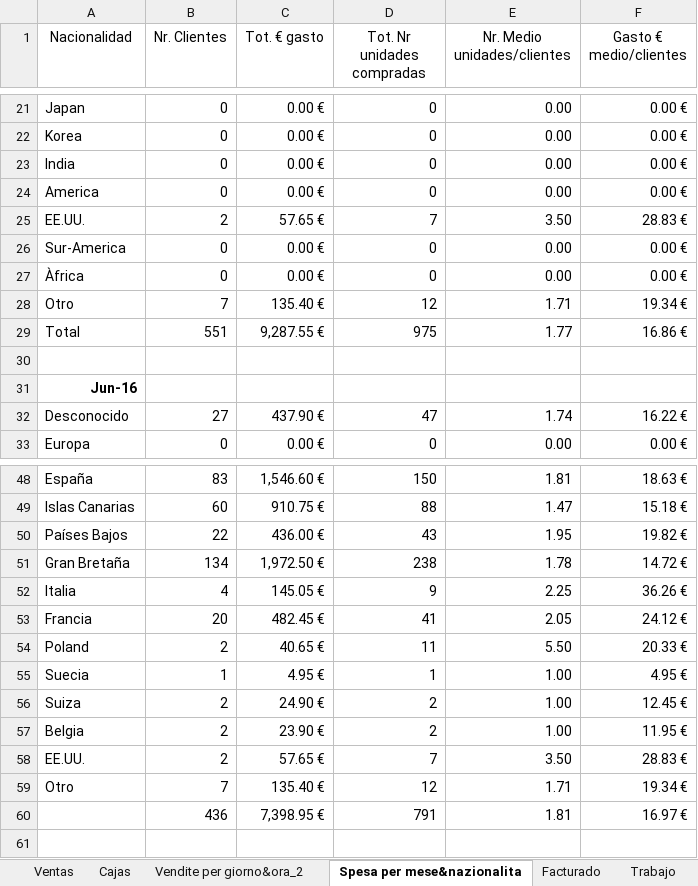
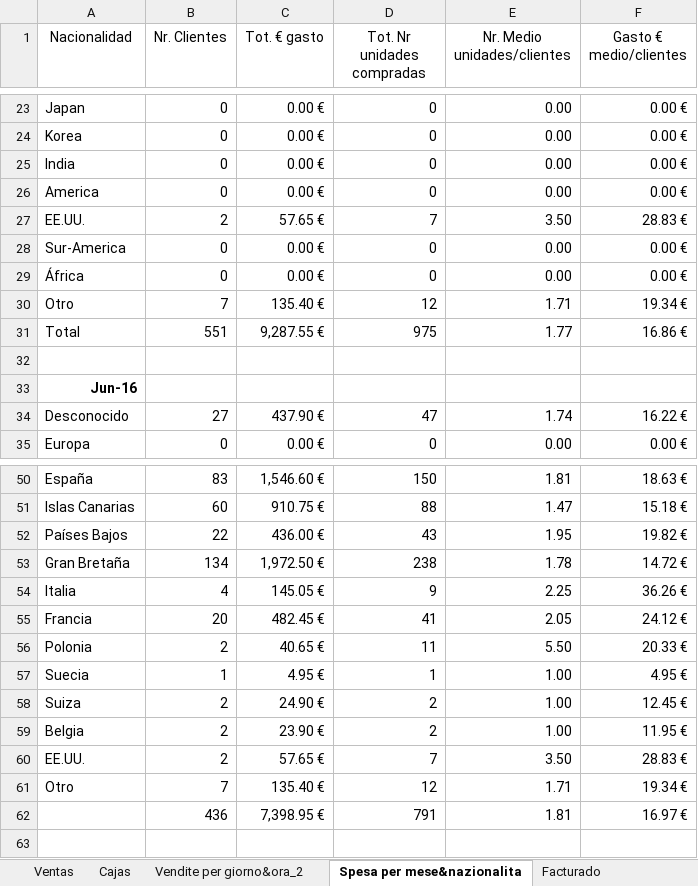
Before and after one commit to JohnAZoidberg/companiadelagalleta, an Excel workbook: companiadelagalleta/stats.xlsx, sheet Spesa per mese&nazionalita, drawn as a sheet; only a part is shown, gaps mark what is left out; values as stored, in another font and other column widths than the file's, no borders; addresses are those after the commit; the diff covers the shown part only; the diff names each change by its address in the sheet, - before the commit and + after, or states it on an @@ line.

Commit message:
Correct mistakes in Excel Poland => Polonia Fix the total section on the countries page

```diff
--- a/companiadelagalleta/stats.xlsx (sheet Spesa per mese&nazionalita)
+++ b/companiadelagalleta/stats.xlsx (sheet Spesa per mese&nazionalita)
-sheet tab: Trabajo
-A29 (Nacionalidad): Àfrica
+A29 (Nacionalidad): África
-A56 (Nacionalidad): Poland
+A56 (Nacionalidad): Polonia
```
Also changed, not shown: 4 added rows and 6 edited cells elsewhere in this sheet, sheet Vendite per giorno&ora_2, sheet Ventas, other sheet tabs, formulas that keep their value.
